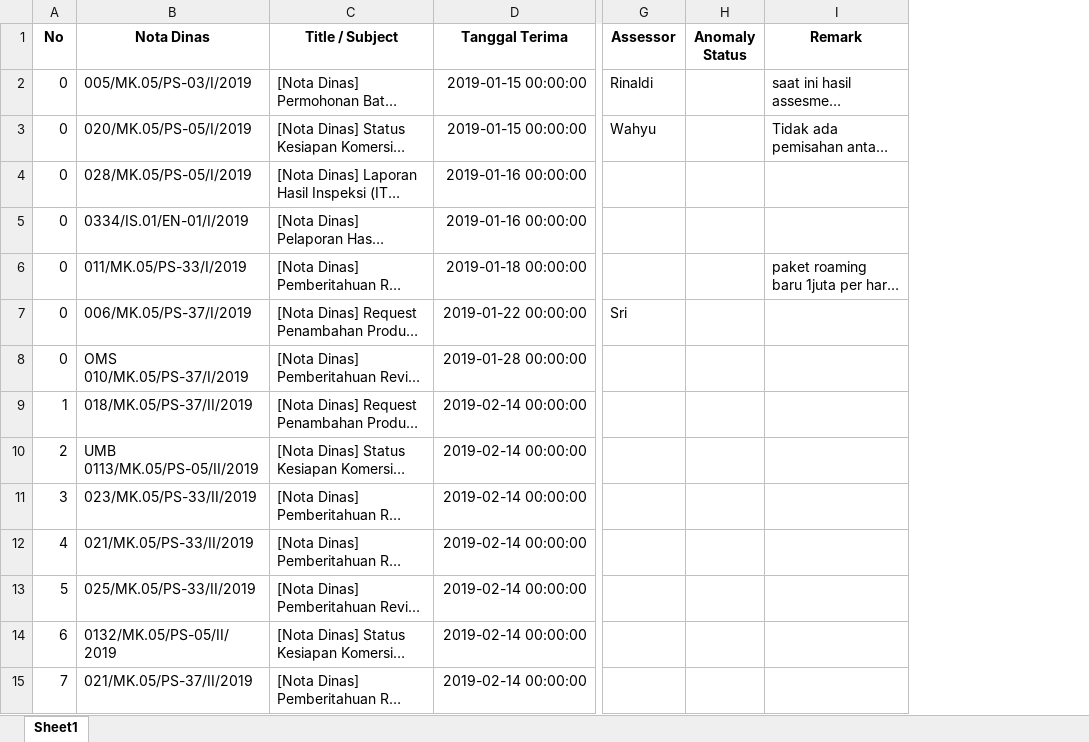
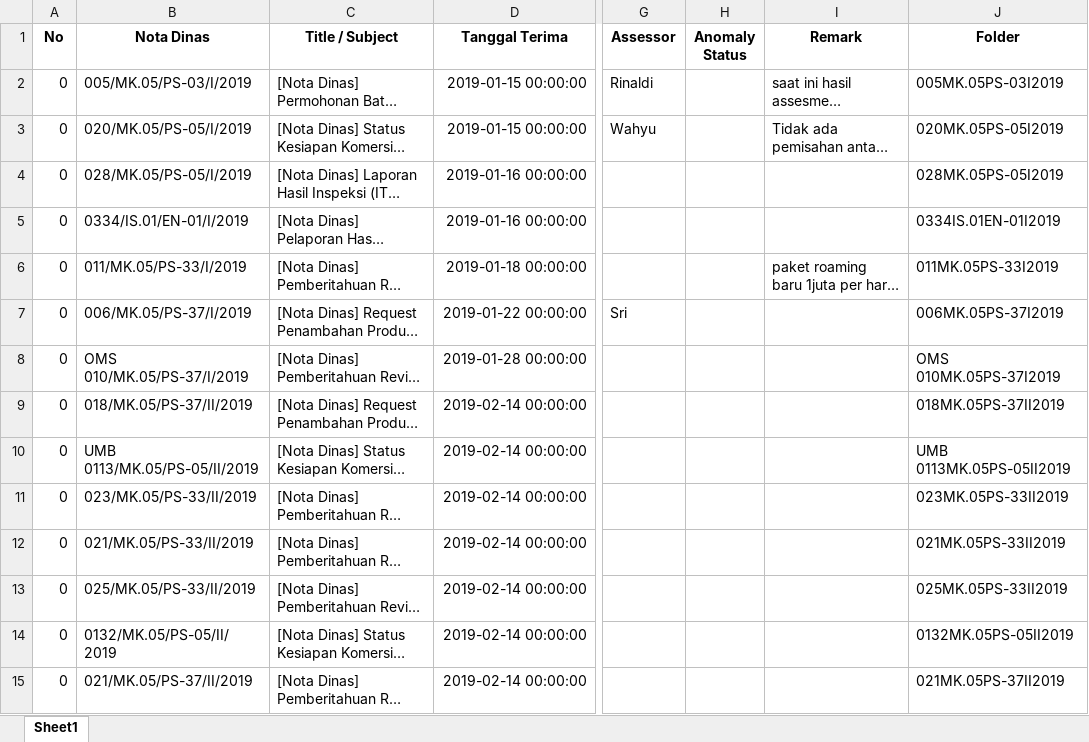
Before and after one commit to wsr13990/extract_email_nota_dinas, an Excel workbook: New Products Assmt.xlsx, sheet Sheet1, drawn as a sheet; only a part is shown, gaps mark what is left out; long unchanged cells end in …; values as stored, in another font and other column widths than the file's, no borders; the diff covers the shown part only; the diff names each change by its address in the sheet, - before the commit and + after, or states it on an @@ line.

```diff
--- a/New Products Assmt.xlsx (sheet Sheet1)
+++ b/New Products Assmt.xlsx (sheet Sheet1)
+column J (Folder), rows 2-15: 005MK.05PS-03I2019 | 020MK.05PS-05I2019 | 028MK.05PS-05I2019 | 0334IS.01EN-01I2019 | 011MK.05PS-33I2019 | 006MK.05PS-37I2019 | OMS 010MK.05PS-37I2019 | 018MK.05PS-37II2019 | UMB 0113MK.05PS-05II2019 | 023MK.05PS-33II2019 | 021MK.05PS-33II2019 | 025MK.05PS-33II2019 | 0132MK.05PS-05II2019 | 021MK.05PS-37II2019
-A9 (No): 1
+A9 (No): 0
-A10 (No): 2
+A10 (No): 0
-A11 (No): 3
+A11 (No): 0
-A12 (No): 4
+A12 (No): 0
-A13 (No): 5
+A13 (No): 0
-A14 (No): 6
+A14 (No): 0
-A15 (No): 7
+A15 (No): 0
```
Also changed, not shown: 10 added rows and 74 edited cells elsewhere in this sheet, 3 other files.
